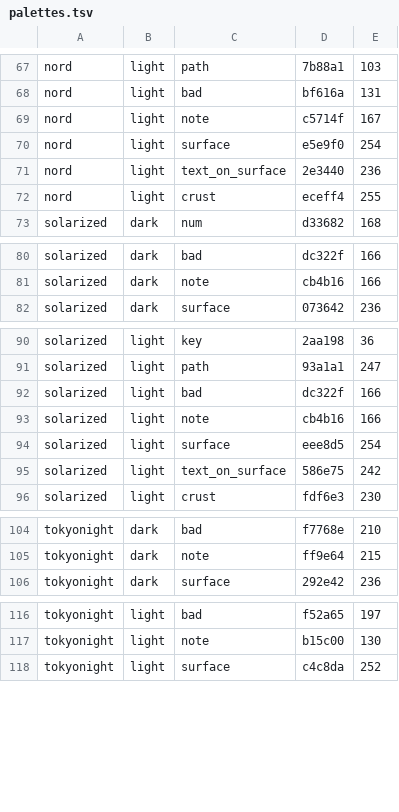
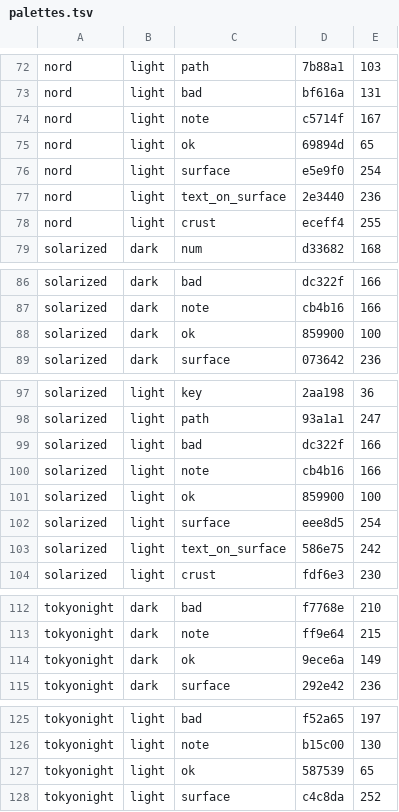
Before and after one commit to peterhost/dotlib, a TSV file: share/palettes.tsv, drawn as a sheet; only a part is shown, gaps mark what is left out; the diff covers the shown part only; the diff names each change by its address in the sheet, - before the commit and + after, or states it on an @@ line.

```diff
--- a/share/palettes.tsv
+++ b/share/palettes.tsv
+row 75: nord | light | ok | 69894d | 65
+row 88: solarized | dark | ok | 859900 | 100
+row 101: solarized | light | ok | 859900 | 100
+row 114: tokyonight | dark | ok | 9ece6a | 149
+row 127: tokyonight | light | ok | 587539 | 65
```
Also changed, not shown: 17 added rows elsewhere in this file, 7 other files.
